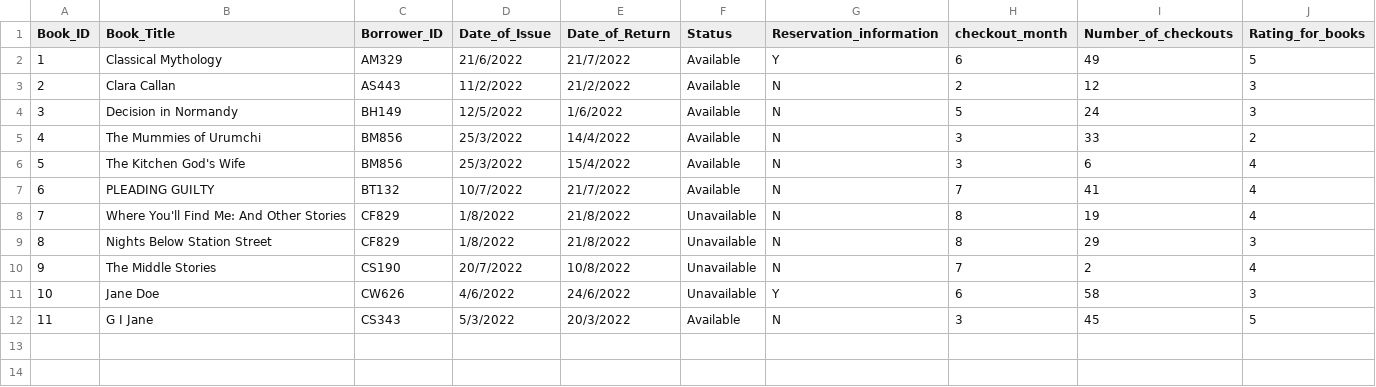
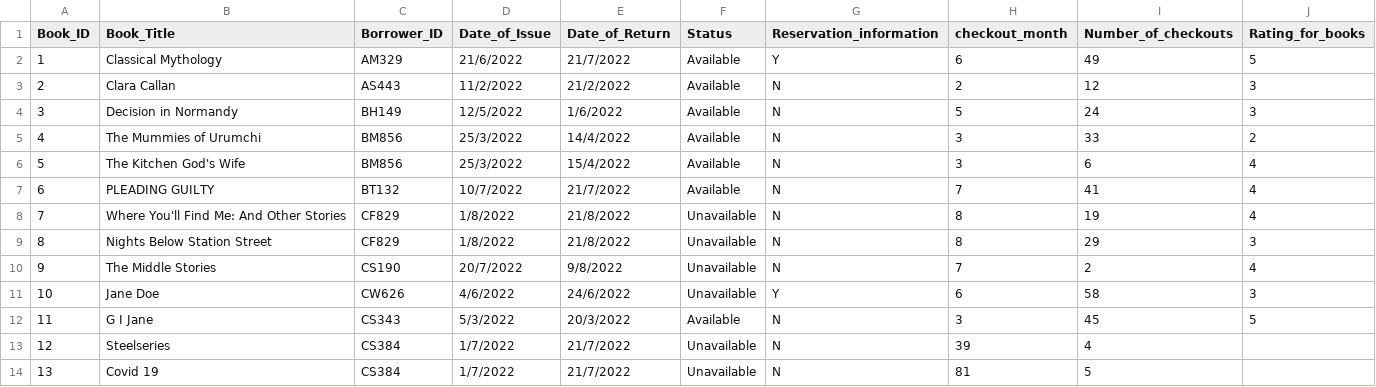
Before and after one commit to DSstore/Loan, a CSV file: Book_Dataset.csv, drawn as a sheet.

Commit message:
Update Book_Dataset.csv

```diff
--- a/Book_Dataset.csv
+++ b/Book_Dataset.csv
@@ -9,4 +9,6 @@
 8,Nights Below Station Street,CF829,1/8/2022,21/8/2022,Unavailable,N,8,29,3
-9,The Middle Stories,CS190,20/7/2022,10/8/2022,Unavailable,N,7,2,4
+9,The Middle Stories,CS190,20/7/2022,9/8/2022,Unavailable,N,7,2,4
 10,Jane Doe,CW626,4/6/2022,24/6/2022,Unavailable,Y,6,58,3
 11,G I Jane,CS343,5/3/2022,20/3/2022,Available,N,3,45,5
+12,Steelseries,CS384,1/7/2022,21/7/2022,Unavailable,N,39,4
+13,Covid 19,CS384,1/7/2022,21/7/2022,Unavailable,N,81,5
```
